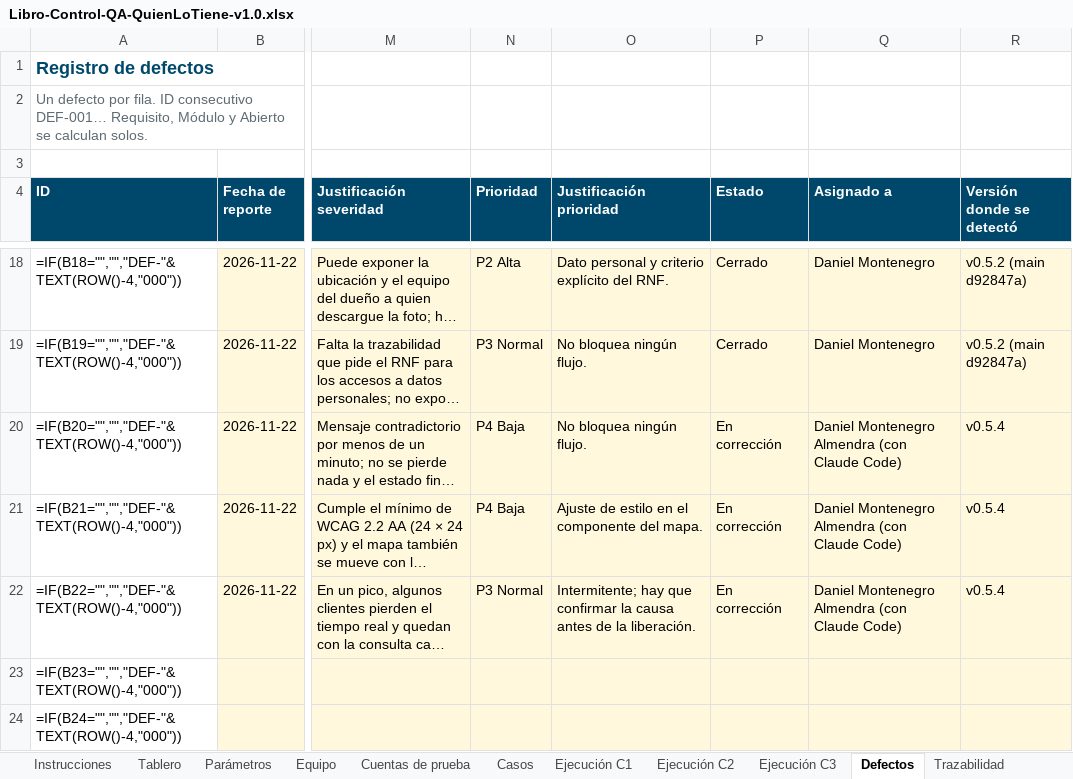
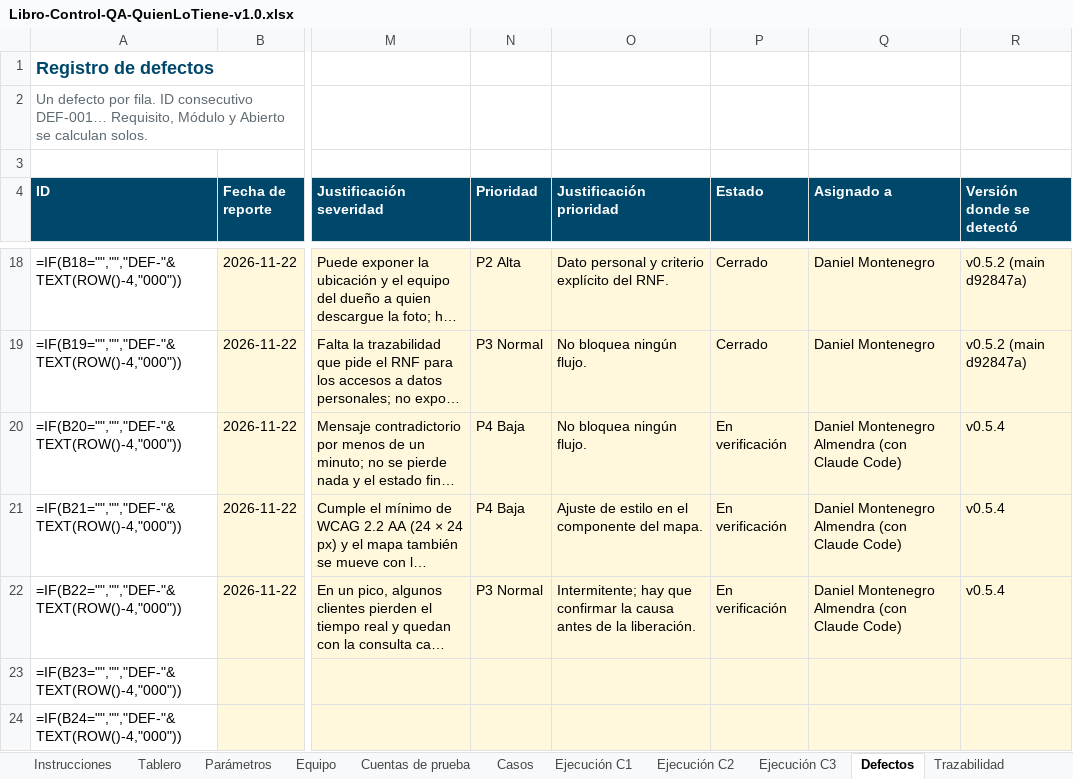
Before and after one commit to Daniel0442123/QuienLoTiene, an Excel workbook: docs/pruebas/entregables/Libro-Control-QA-QuienLoTiene-v1.0.xlsx, sheet Defectos, drawn as a sheet; only a part is shown, gaps mark what is left out; long unchanged cells end in …; values as stored, in another font and other column widths than the file's, no borders; formulas without a stored value are shown as written; the diff names each change by its address in the sheet, - before the commit and + after, or states it on an @@ line.

```diff
--- a/docs/pruebas/entregables/Libro-Control-QA-QuienLoTiene-v1.0.xlsx (sheet Defectos)
+++ b/docs/pruebas/entregables/Libro-Control-QA-QuienLoTiene-v1.0.xlsx (sheet Defectos)
-P20:P22 (Estado): En corrección
+P20:P22 (Estado): En verificación
```
Also changed, not shown: sheet Bitácora, sheet Ejecución C3, 20 other files.
